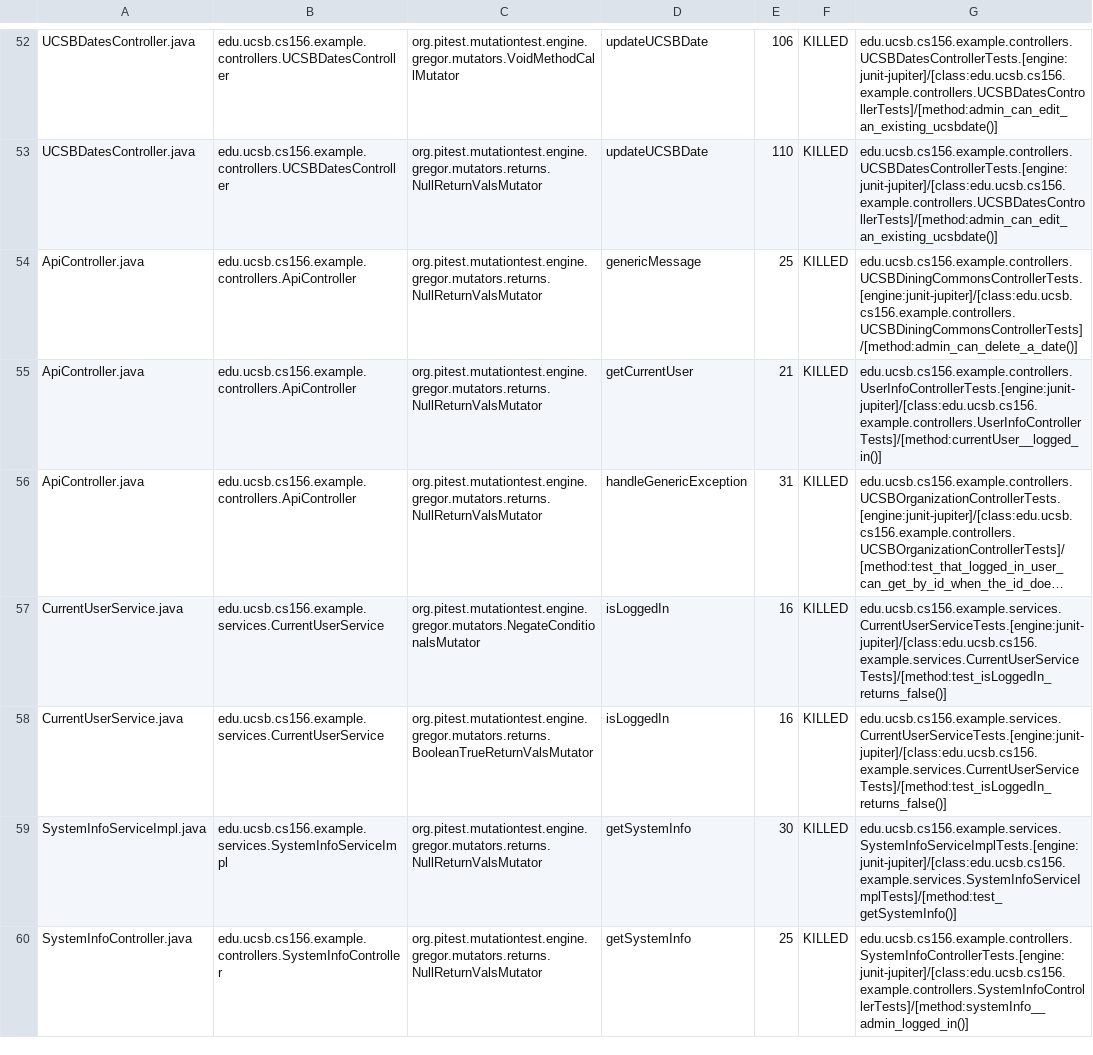
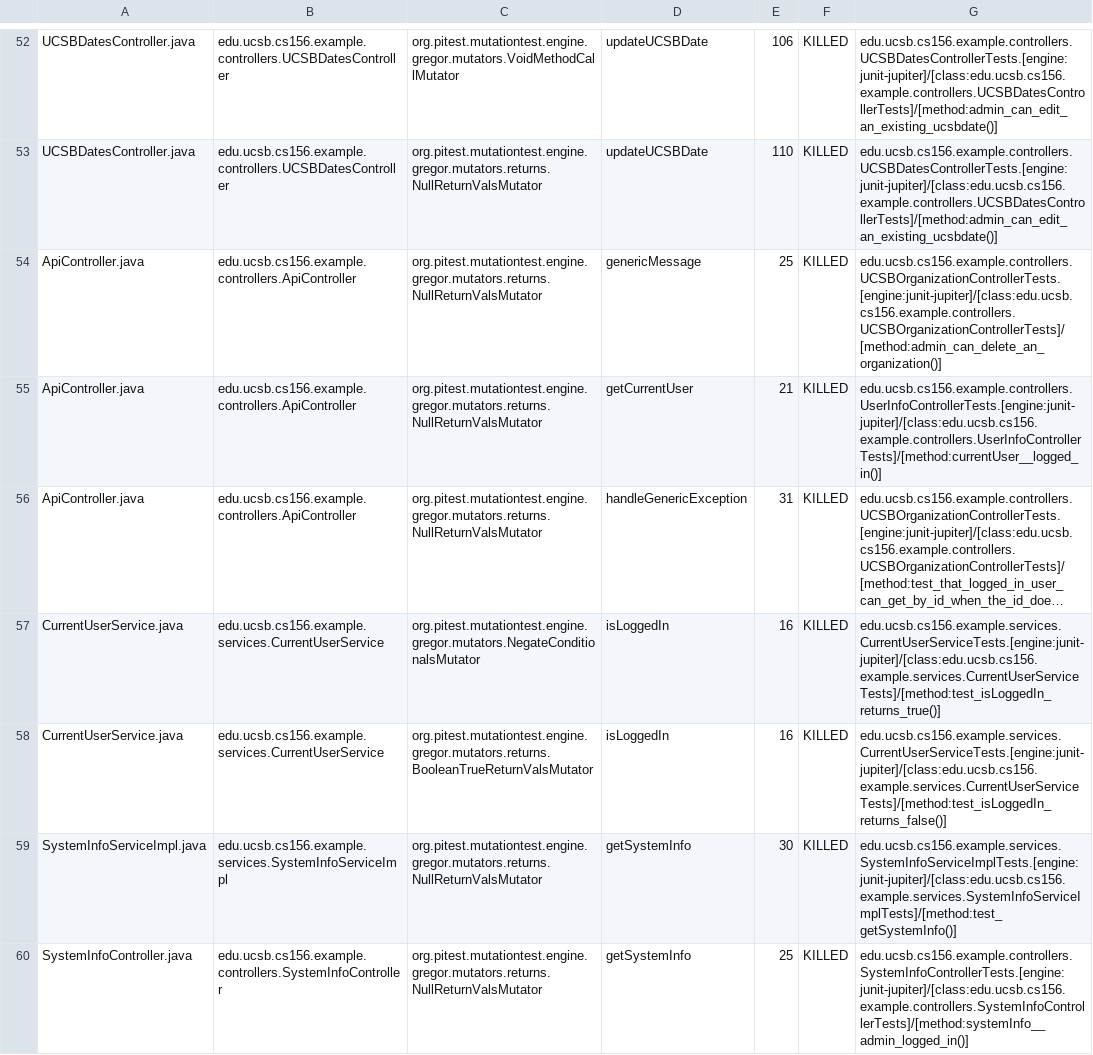
Before and after one commit to ucsb-cs156-w24/team02-w24-6pm-4, a CSV file: pitest/mutations.csv, drawn as a sheet; only a part is shown, gaps mark what is left out; long unchanged cells end in …; the diff names each change by its address in the sheet, - before the commit and + after, or states it on an @@ line.

Commit message:
Deploying to gh-pages from @ ucsb-cs156-w24/team02-w24-6pm-4@0a169f4f4c13704a05941f26429741deb5298683 🚀

```diff
--- a/pitest/mutations.csv
+++ b/pitest/mutations.csv
-G54: edu.ucsb.cs156.example.controllers.UCSBDiningCommonsControllerTests.[engine:junit-jupiter]/[class:edu.ucsb.cs156.example.controllers.UCSBDiningCommonsControllerTests]/[method:admin_can_delete_a_date()]
+G54: edu.ucsb.cs156.example.controllers.UCSBOrganizationControllerTests.[engine:junit-jupiter]/[class:edu.ucsb.cs156.example.controllers.UCSBOrganizationControllerTests]/[method:admin_can_delete_an_organization()]
-G57: edu.ucsb.cs156.example.services.CurrentUserServiceTests.[engine:junit-jupiter]/[class:edu.ucsb.cs156.example.services.CurrentUserServiceTests]/[method:test_isLoggedIn_returns_false()]
+G57: edu.ucsb.cs156.example.services.CurrentUserServiceTests.[engine:junit-jupiter]/[class:edu.ucsb.cs156.example.services.CurrentUserServiceTests]/[method:test_isLoggedIn_returns_true()]
```
Also changed, not shown: 12 other files.
